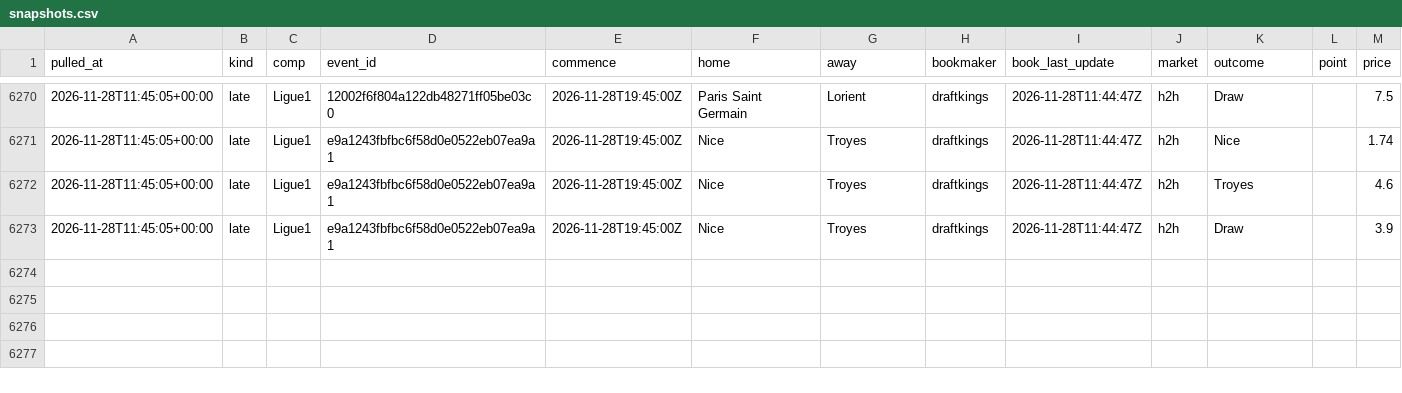
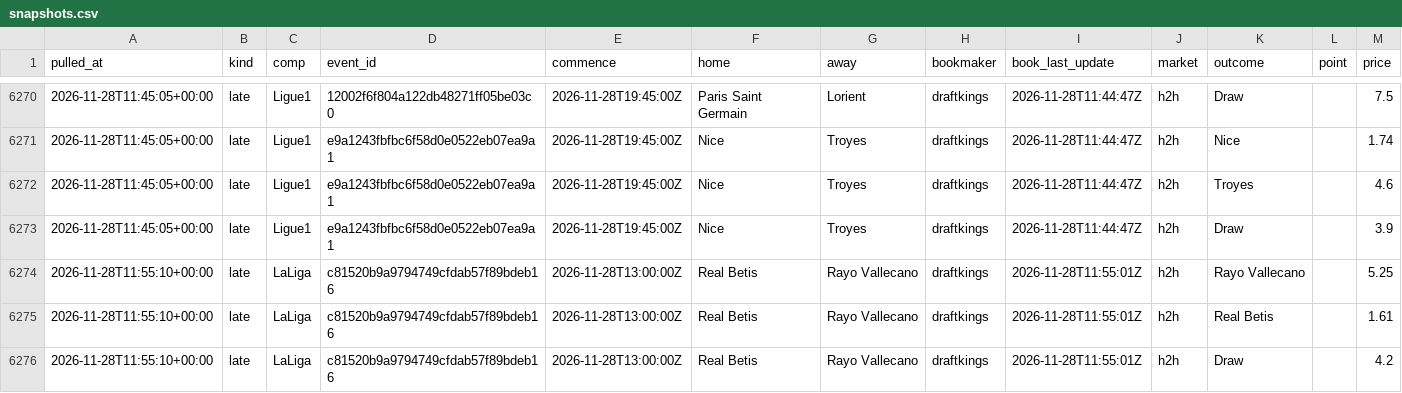
Before and after one commit to alcadiomontes03/match-engine-odds, a CSV file: data/odds/snapshots.csv, drawn as a sheet; only a part is shown, gaps mark what is left out.

```diff
--- a/data/odds/snapshots.csv
+++ b/data/odds/snapshots.csv
@@ -6273 +6273,4 @@ pulled_at,kind,comp,event_id,commence,home,away,bookmaker,book_last_update,marke
 2026-11-28T11:45:05+00:00,late,Ligue1,e9a1243fbfbc6f58d0e0522eb07ea9a1,2026-11-28T19:45:00Z,Nice,Troyes,draftkings,2026-11-28T11:44:47Z,h2h,Draw,,3.9
+2026-11-28T11:55:10+00:00,late,LaLiga,c81520b9a9794749cfdab57f89bdeb16,2026-11-28T13:00:00Z,Real Betis,Rayo Vallecano,draftkings,2026-11-28T11:55:01Z,h2h,Rayo Vallecano,,5.25
+2026-11-28T11:55:10+00:00,late,LaLiga,c81520b9a9794749cfdab57f89bdeb16,2026-11-28T13:00:00Z,Real Betis,Rayo Vallecano,draftkings,2026-11-28T11:55:01Z,h2h,Real Betis,,1.61
+2026-11-28T11:55:10+00:00,late,LaLiga,c81520b9a9794749cfdab57f89bdeb16,2026-11-28T13:00:00Z,Real Betis,Rayo Vallecano,draftkings,2026-11-28T11:55:01Z,h2h,Draw,,4.2
```
Also changed, not shown: data/odds/quota.csv, data/odds/sharp.csv, 4 other files.
